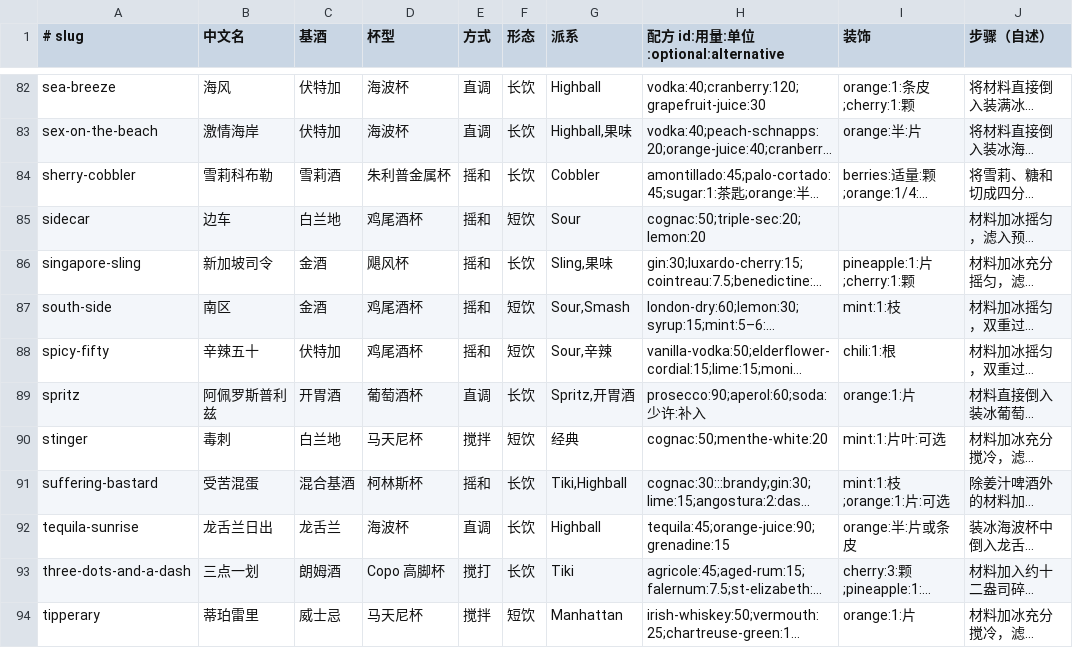
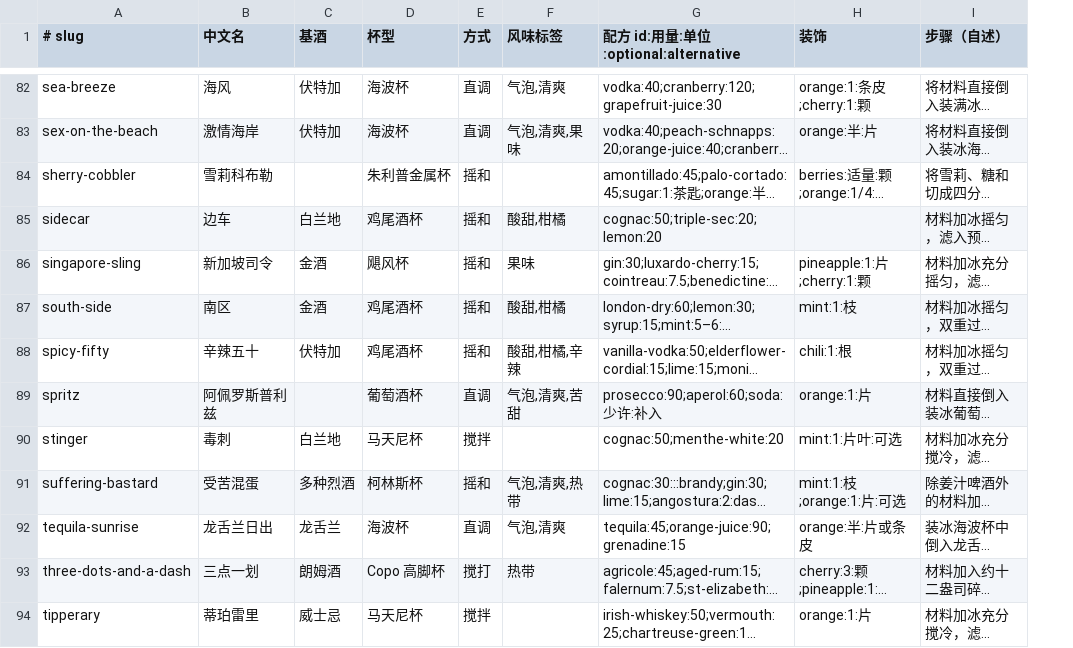
Before and after one commit to Vio1331/mixbook, a TSV file: data/recipes.tsv, drawn as a sheet; only a part is shown, gaps mark what is left out; long unchanged cells end in …; removed rows and columns are numbered as before the commit, all else as after; the diff covers the shown part only; the diff names each change by its address in the sheet, - before the commit and + after, or states it on an @@ line.

Commit message:
Simplify recipe filters and migrate IBA groups to editable sources

```diff
--- a/data/recipes.tsv
+++ b/data/recipes.tsv
-column F (形态), rows 82-94: 长饮 | 长饮 | 长饮 | 短饮 | 长饮 | 短饮 | 短饮 | 长饮 | 短饮 | 长饮 | 长饮 | 长饮 | 短饮
-column G (派系), rows 82-94: Highball | Highball,果味 | Cobbler | Sour | Sling,果味 | Sour,Smash | Sour,辛辣 | Spritz,开胃酒 | 经典 | Tiki,Highball | Highball | Tiki | Manhattan
+column F (风味标签), rows 82-93: 气泡,清爽 | 气泡,清爽,果味 |  | 酸甜,柑橘 | 果味 | 酸甜,柑橘 | 酸甜,柑橘,辛辣 | 气泡,清爽,苦甜 |  | 气泡,清爽,热带 | 气泡,清爽 | 热带
-C84 (基酒): 雪莉酒
+C84 (基酒): (empty)
-C89 (基酒): 开胃酒
+C89 (基酒): (empty)
-C91 (基酒): 混合基酒
+C91 (基酒): 多种烈酒
```
Also changed, not shown: 24 edited cells elsewhere in this file, 10 other files.
